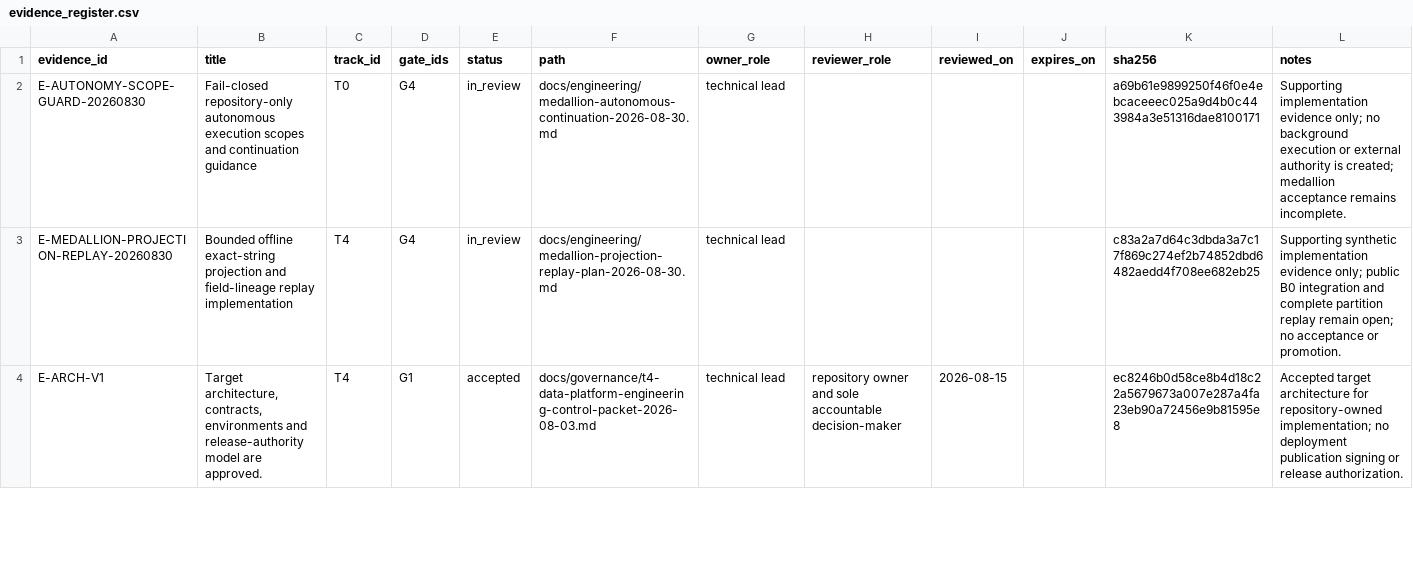
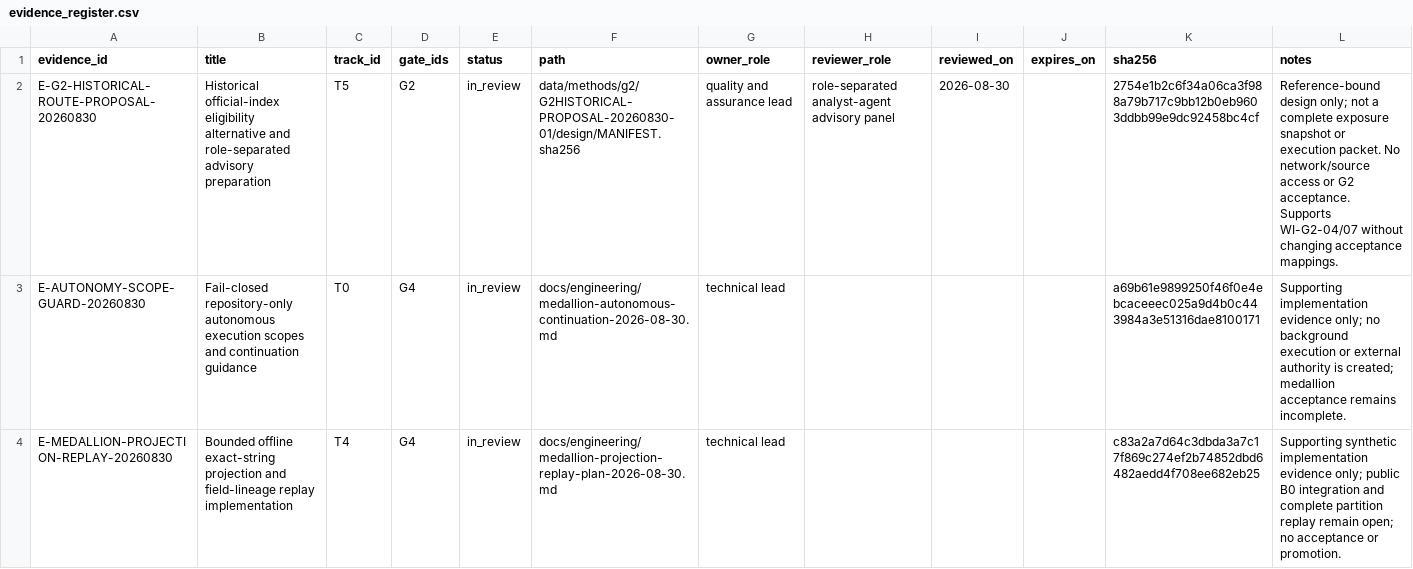
Before and after one commit to edithatogo/global-family-justice-data, a CSV file: programme/evidence_register.csv, drawn as a sheet; only a part is shown; the shorter side is filled out with more unchanged rows.

Commit message:
docs(conductor): record G2 historical route preparation and next blockers

```diff
--- a/programme/evidence_register.csv
+++ b/programme/evidence_register.csv
@@ -1,2 +1,3 @@
 evidence_id,title,track_id,gate_ids,status,path,owner_role,reviewer_role,reviewed_on,expires_on,sha256,notes
+E-G2-HISTORICAL-ROUTE-PROPOSAL-20260830,Historical official-index eligibility alternative and role-separated advisory preparation,T5,G2,in_review,data/methods/g2/G2HISTORICAL-PROPOSAL-20260830-01/design/MANIFEST.sha256,quality and assurance lead,role-separated analyst-agent advisory panel,2026-08-30,,2754e1b2c6f34a06ca3f988a79b717c9bb12b0eb9603ddbb99e9dc92458bc4cf,Reference-bound design only; not a complete exposure snapshot or execution packet. No network/source access or G2 acceptance. Supports WI-G2-04/07 without changing acceptance mappings.
 E-AUTONOMY-SCOPE-GUARD-20260830,Fail-closed repository-only autonomous execution scopes and continuation guidance,T0,G4,in_review,docs/engineering/medallion-autonomous-continuation-2026-08-30.md,technical lead,,,,a69b61e9899250f46f0e4ebcaceeec025a9d4b0c443984a3e51316dae8100171,Supporting implementation evidence only; no background execution or external authority is created; medallion acceptance remains incomplete.
```
Also changed, not shown: 4 other files.
